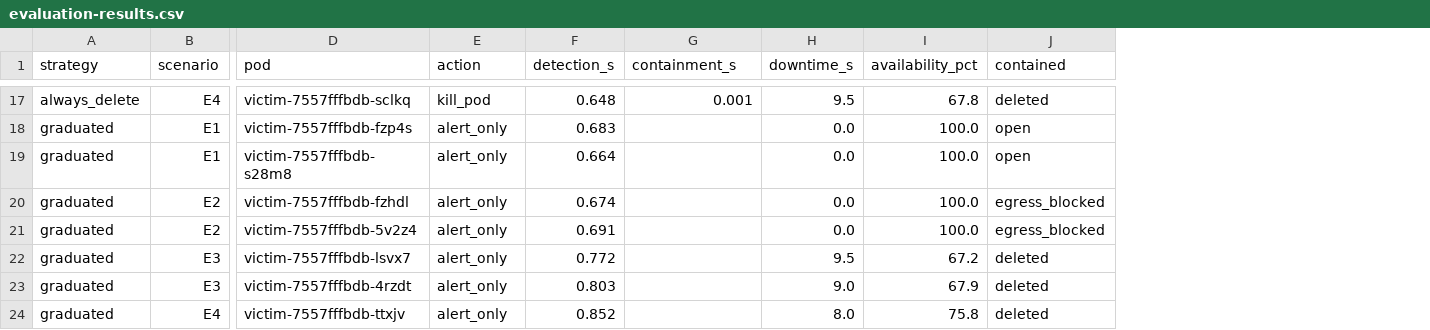
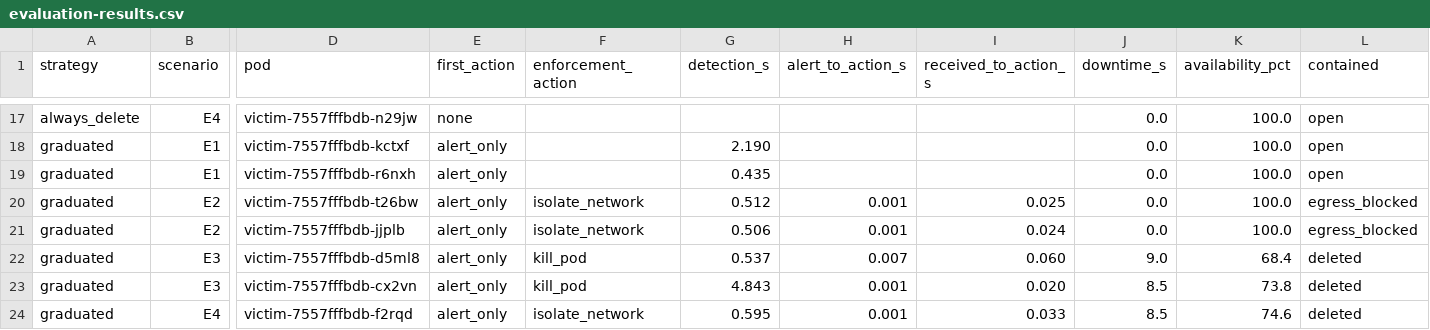
Before and after one commit to rnithiyasri/rtm-k8s-runtime-threat-mitigation, a CSV file: docs/evaluation-results.csv, drawn as a sheet; only a part is shown, gaps mark what is left out; addresses are those after the commit; the diff covers the shown part only; the diff names each change by its address in the sheet, - before the commit and + after, or states it on an @@ line.

```diff
--- a/docs/evaluation-results.csv
+++ b/docs/evaluation-results.csv
+column F (enforcement_action), rows 20-24: isolate_network | isolate_network | kill_pod | kill_pod | isolate_network
+column I (received_to_action_s), rows 20-24: 0.025 | 0.024 | 0.060 | 0.020 | 0.033
-E1: action
+E1: first_action
-H1: containment_s
+H1: alert_to_action_s
-D17 (pod): victim-7557fffbdb-sclkq
+D17 (pod): victim-7557fffbdb-n29jw
-E17 (first_action): kill_pod
+E17 (first_action): none
-G17 (detection_s): 0.648
+G17 (detection_s): (empty)
-H17 (alert_to_action_s): 0.001
+H17 (alert_to_action_s): (empty)
-J17 (downtime_s): 9.5
+J17 (downtime_s): 0.0
-K17 (availability_pct): 67.8
+K17 (availability_pct): 100.0
-L17 (contained): deleted
+L17 (contained): open
-D18 (pod): victim-7557fffbdb-fzp4s
+D18 (pod): victim-7557fffbdb-kctxf
-G18 (detection_s): 0.683
+G18 (detection_s): 2.190
-D19 (pod): victim-7557fffbdb-s28m8
+D19 (pod): victim-7557fffbdb-r6nxh
-G19 (detection_s): 0.664
+G19 (detection_s): 0.435
-D20 (pod): victim-7557fffbdb-fzhdl
+D20 (pod): victim-7557fffbdb-t26bw
-G20 (detection_s): 0.674
+G20 (detection_s): 0.512
-H20:H21 (alert_to_action_s): (empty)
+H20:H21 (alert_to_action_s): 0.001
-D21 (pod): victim-7557fffbdb-5v2z4
+D21 (pod): victim-7557fffbdb-jjplb
-G21 (detection_s): 0.691
+G21 (detection_s): 0.506
-D22 (pod): victim-7557fffbdb-lsvx7
+D22 (pod): victim-7557fffbdb-d5ml8
-G22 (detection_s): 0.772
+G22 (detection_s): 0.537
-H22 (alert_to_action_s): (empty)
+H22 (alert_to_action_s): 0.007
-J22 (downtime_s): 9.5
+J22 (downtime_s): 9.0
-K22 (availability_pct): 67.2
+K22 (availability_pct): 68.4
-D23 (pod): victim-7557fffbdb-4rzdt
+D23 (pod): victim-7557fffbdb-cx2vn
-G23 (detection_s): 0.803
+G23 (detection_s): 4.843
-H23:H24 (alert_to_action_s): (empty)
+H23:H24 (alert_to_action_s): 0.001
-J23 (downtime_s): 9.0
+J23 (downtime_s): 8.5
-K23 (availability_pct): 67.9
+K23 (availability_pct): 73.8
-D24 (pod): victim-7557fffbdb-ttxjv
+D24 (pod): victim-7557fffbdb-f2rqd
-G24 (detection_s): 0.852
+G24 (detection_s): 0.595
-J24 (downtime_s): 8.0
+J24 (downtime_s): 8.5
-K24 (availability_pct): 75.8
+K24 (availability_pct): 74.6
```
Also changed, not shown: 30 edited cells elsewhere in this file, 3 other files.
